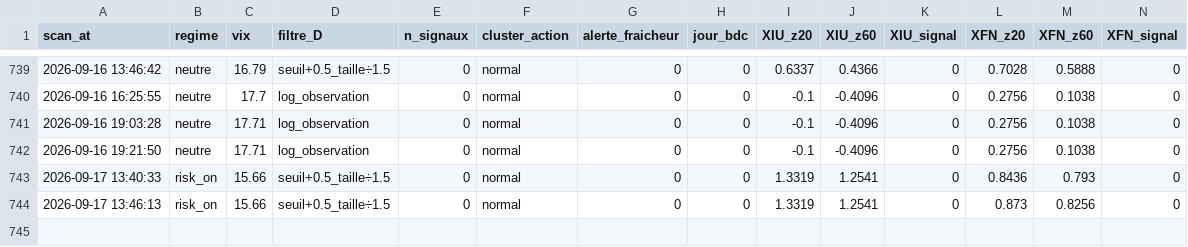
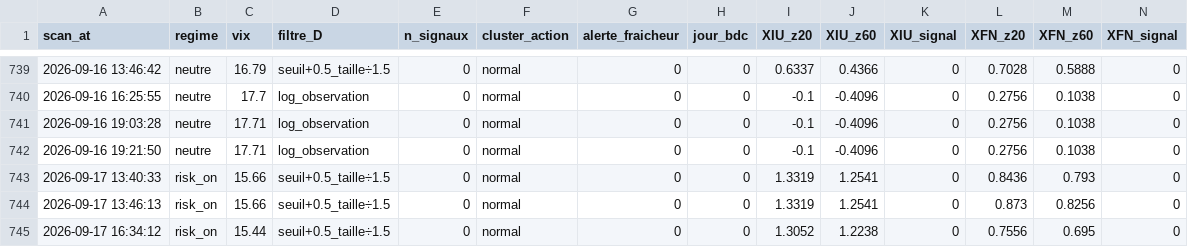
Before and after one commit to Syl77qc/tmx_automatic, a CSV file: historique_scans.csv, drawn as a sheet; only a part is shown, gaps mark what is left out; rows hold the shown columns only; the diff names each change by its address in the sheet, - before the commit and + after, or states it on an @@ line.

Commit message:
Scan + dashboard 2026-09-17 20:34 UTC

```diff
--- a/historique_scans.csv
+++ b/historique_scans.csv
+row 745: 2026-09-17 16:34:12 | risk_on | 15.44 | seuil+0.5_taille÷1.5 | 0 | normal | 0 | 0 | 1.3052 | 1.2238 | 0 | 0.7556 | 0.695 | 0
```
Also changed, not shown: 4 other files.
